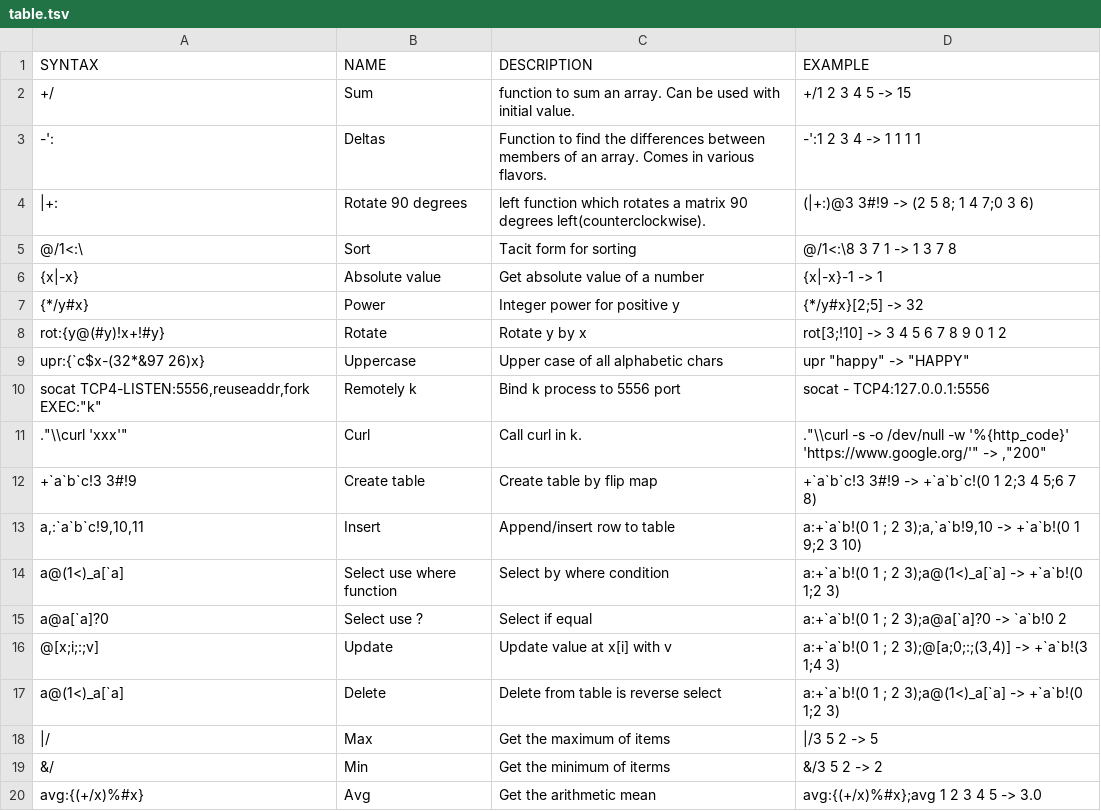
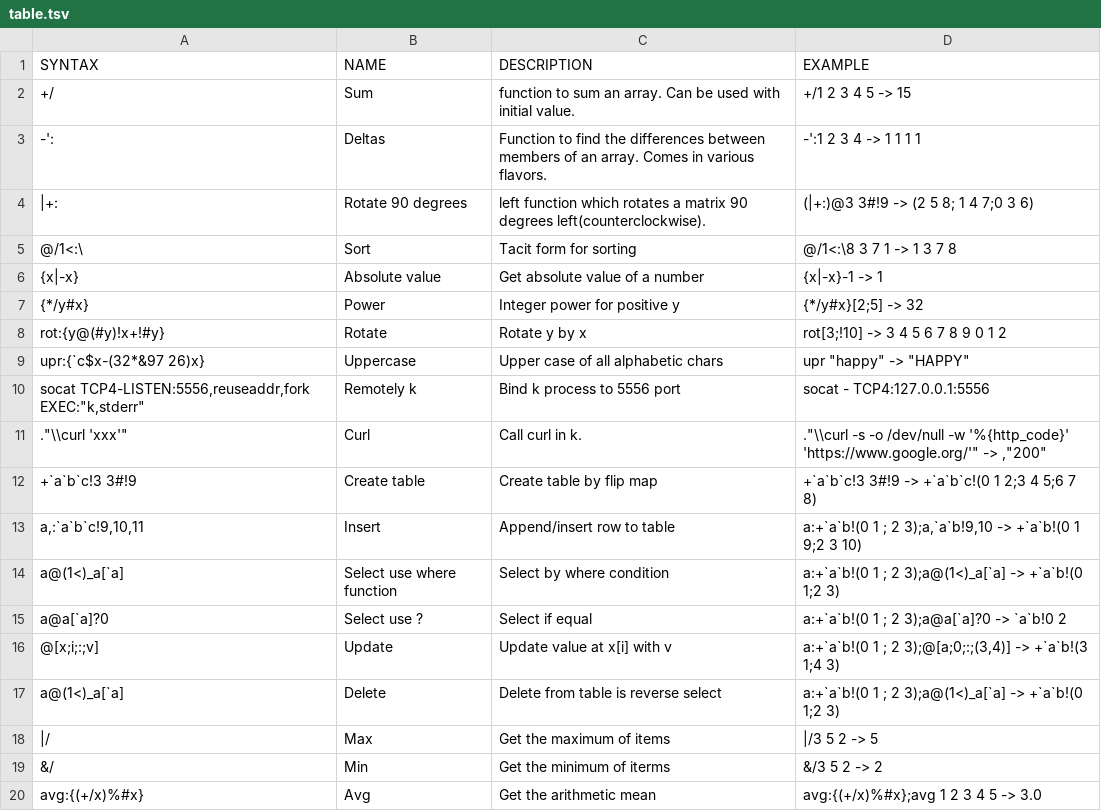
Before and after one commit to secwang/ngnkcart, a TSV file: table.tsv, drawn as a sheet.

Commit message:
Update table.tsv

```diff
--- a/table.tsv
+++ b/table.tsv
@@ -9,3 +9,3 @@ rot:{y@(#y)!x+!#y}	Rotate	Rotate y by x 	rot[3;!10] -> 3 4 5 6 7 8 9 0 1 2
 "upr:{`c$x-(32*&97 26)x}"	Uppercase	Upper case of all alphabetic chars	"upr ""happy"" -> ""HAPPY"""
-"socat TCP4-LISTEN:5556,reuseaddr,fork EXEC:""k"""	Remotely k 	Bind k process to 5556 port	socat - TCP4:127.0.0.1:5556
+"socat TCP4-LISTEN:5556,reuseaddr,fork EXEC:""k,stderr"""	Remotely k 	Bind k process to 5556 port	socat - TCP4:127.0.0.1:5556
 ".""\\curl 'xxx'"""	Curl	Call curl in k.	".""\\curl -s -o /dev/null -w '%{http_code}' 'https://www.google.org/'"" -> ,""200"""
```
